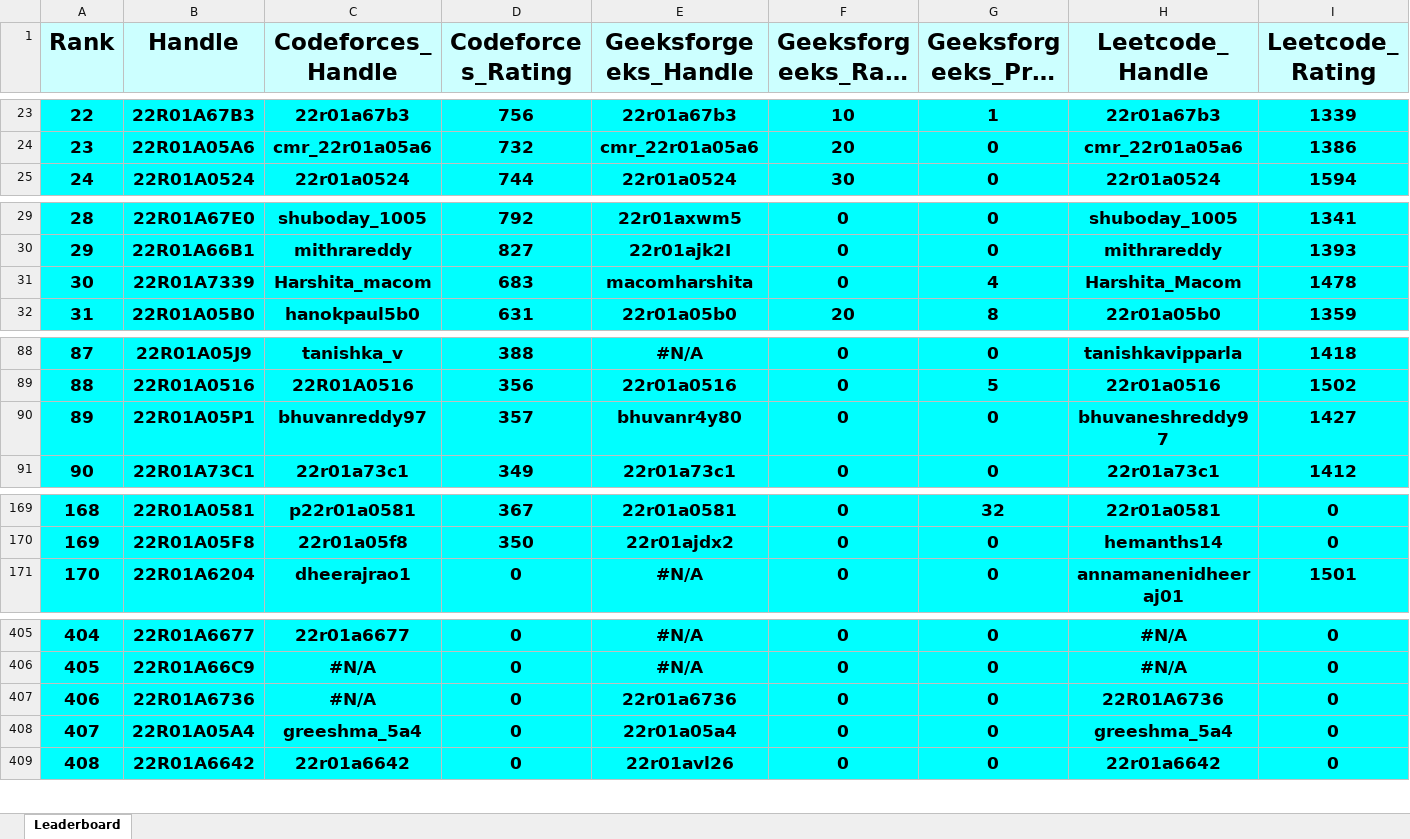
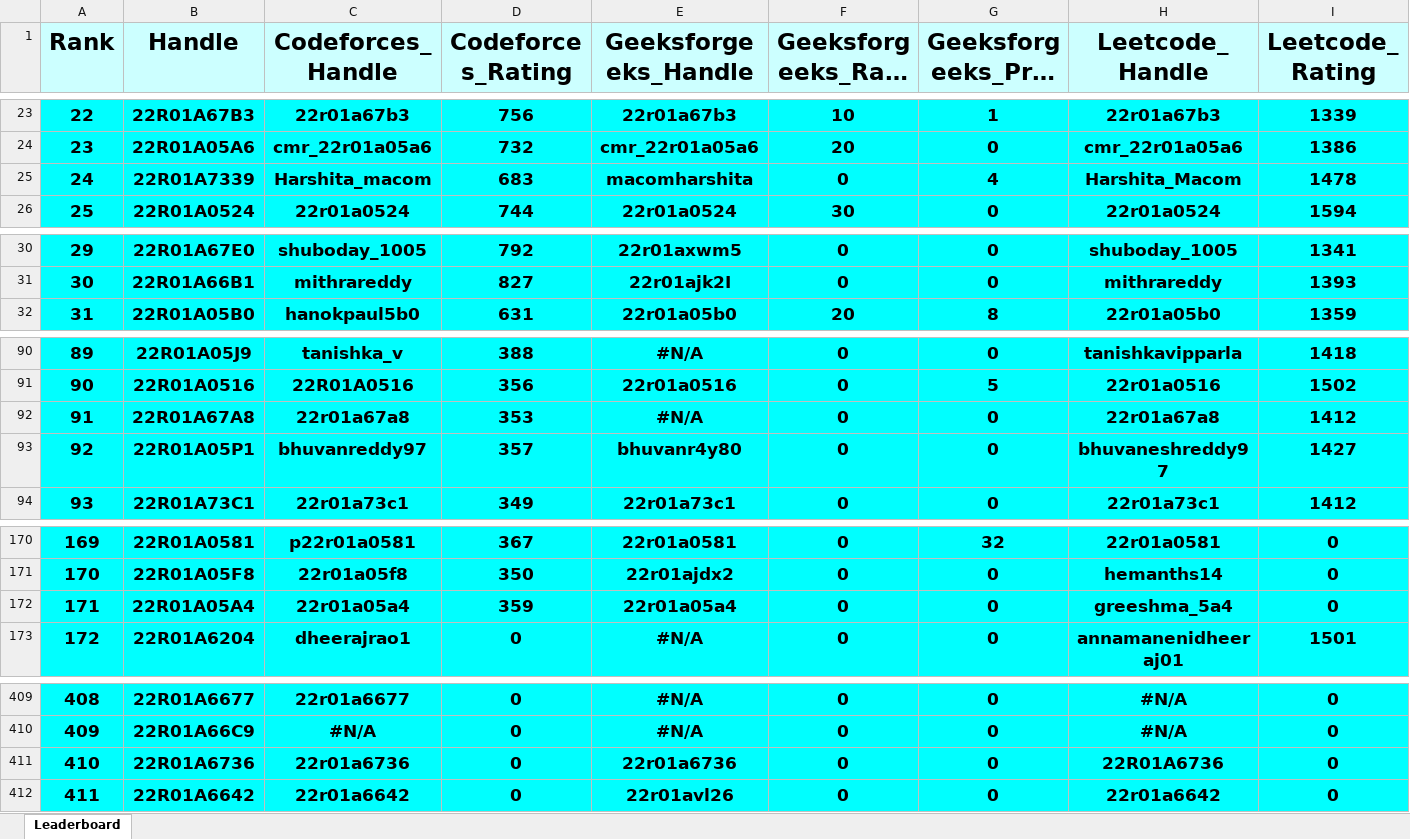
Before and after one commit to gabyah92/CMRIT2026Leaderboard, an Excel workbook: Leaderboards/CurrentCMRITLeaderboard2026.xlsx, sheet Leaderboard, drawn as a sheet; only a part is shown, gaps mark what is left out; long unchanged cells end in …; values as stored, in another font and other column widths than the file's, no borders; removed rows and columns are numbered as before the commit, all else as after; rows hold the shown columns only; the diff covers the shown part only; the diff names each change by its address in the sheet, - before the commit and + after, or states it on an @@ line.

```diff
--- a/Leaderboards/CurrentCMRITLeaderboard2026.xlsx (sheet Leaderboard)
+++ b/Leaderboards/CurrentCMRITLeaderboard2026.xlsx (sheet Leaderboard)
@@ column A (Rank) renumbered between rows 10 and 849 @@
+row 25: 24 | 22R01A7339 | Harshita_macom | 683 | macomharshita | 0 | 4 | Harshita_Macom | 1478
-row 31: 30 | 22R01A7339 | Harshita_macom | 683 | macomharshita | 0 | 4 | Harshita_Macom | 1478
+row 92: 91 | 22R01A67A8 | 22r01a67a8 | 353 | #N/A | 0 | 0 | 22r01a67a8 | 1412
+row 172: 171 | 22R01A05A4 | 22r01a05a4 | 359 | 22r01a05a4 | 0 | 0 | greeshma_5a4 | 0
-C411 (Codeforces_Handle): #N/A
+C411 (Codeforces_Handle): 22r01a6736
-row 408: 407 | 22R01A05A4 | greeshma_5a4 | 0 | 22r01a05a4 | 0 | 0 | greeshma_5a4 | 0
```
Also changed, not shown: 12 added rows, 13 removed rows and 18 edited cells elsewhere in this sheet.
